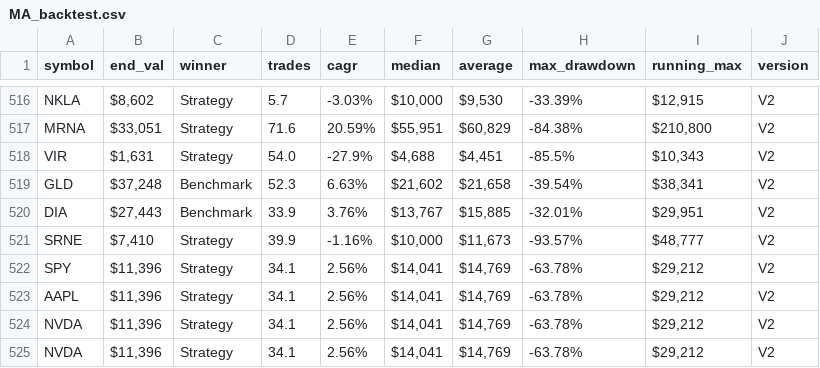
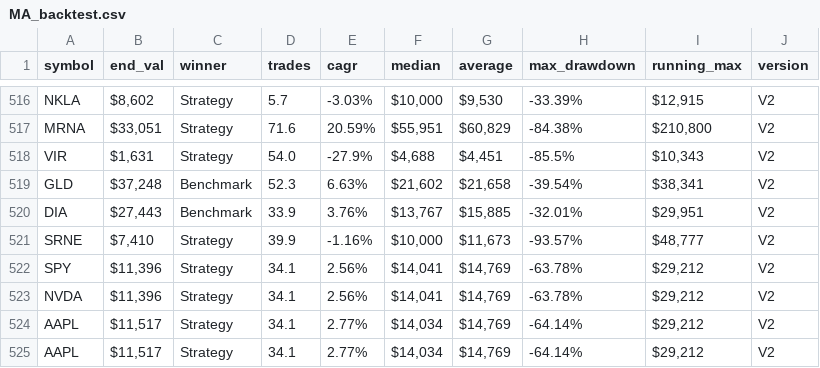
Before and after one commit to LuckyOne7777/Simple_MA-Algo_Backtester, a CSV file: CSV files/MA_backtest.csv, drawn as a sheet; only a part is shown, gaps mark what is left out.

```diff
--- a/CSV files/MA_backtest.csv
+++ b/CSV files/MA_backtest.csv
@@ -522,4 +522,4 @@ SRNE,"$7,410",Strategy,39.9,-1.16%,"$10,000","$11,673",-93.57%,"$48,777",V2
 SPY,"$11,396",Strategy,34.1,2.56%,"$14,041","$14,769",-63.78%,"$29,212",V2
-AAPL,"$11,396",Strategy,34.1,2.56%,"$14,041","$14,769",-63.78%,"$29,212",V2
 NVDA,"$11,396",Strategy,34.1,2.56%,"$14,041","$14,769",-63.78%,"$29,212",V2
-NVDA,"$11,396",Strategy,34.1,2.56%,"$14,041","$14,769",-63.78%,"$29,212",V2
+AAPL,"$11,517",Strategy,34.1,2.77%,"$14,034","$14,769",-64.14%,"$29,212",V2
+AAPL,"$11,517",Strategy,34.1,2.77%,"$14,034","$14,769",-64.14%,"$29,212",V2
```
Also changed, not shown: 2 other files.
